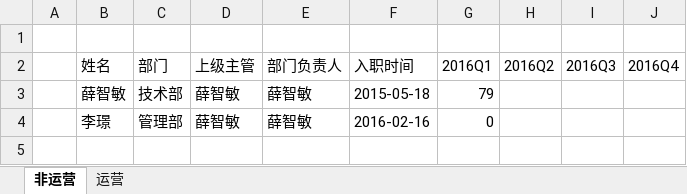
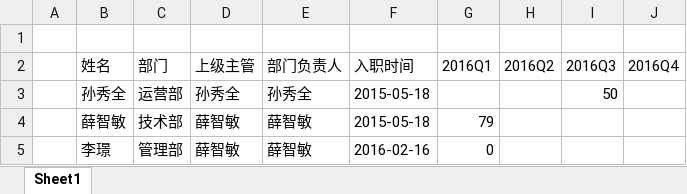
Before and after one commit to ivanbearcat/wzhl_oa, an Excel workbook: static/files/KPI_year.xlsx, sheet Sheet1, drawn as a sheet; values as stored, in another font and other column widths than the file's, no borders; the diff names each change by its address in the sheet, - before the commit and + after, or states it on an @@ line.

```diff
--- a/static/files/KPI_year.xlsx (sheet Sheet1)
+++ b/static/files/KPI_year.xlsx (sheet Sheet1)
-sheet tab: 非运营
+sheet tab: Sheet1
-sheet tab: 运营
+row 3:  | 孙秀全 | 运营部 | 孙秀全 | 孙秀全 | 2015-05-18 |  |  | 50
```
Also changed, not shown: 3 other files.
